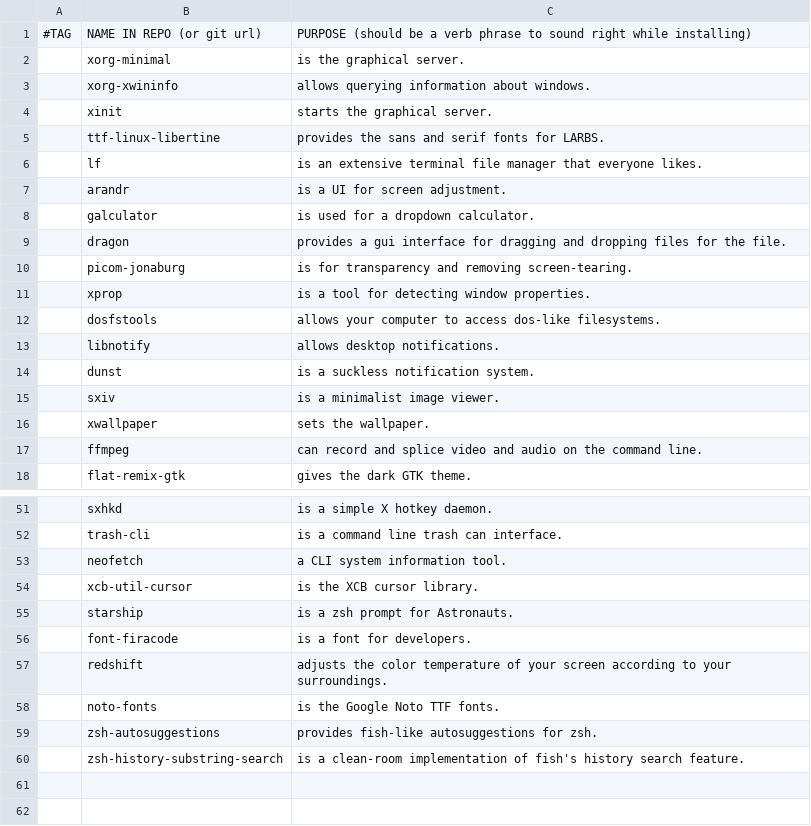
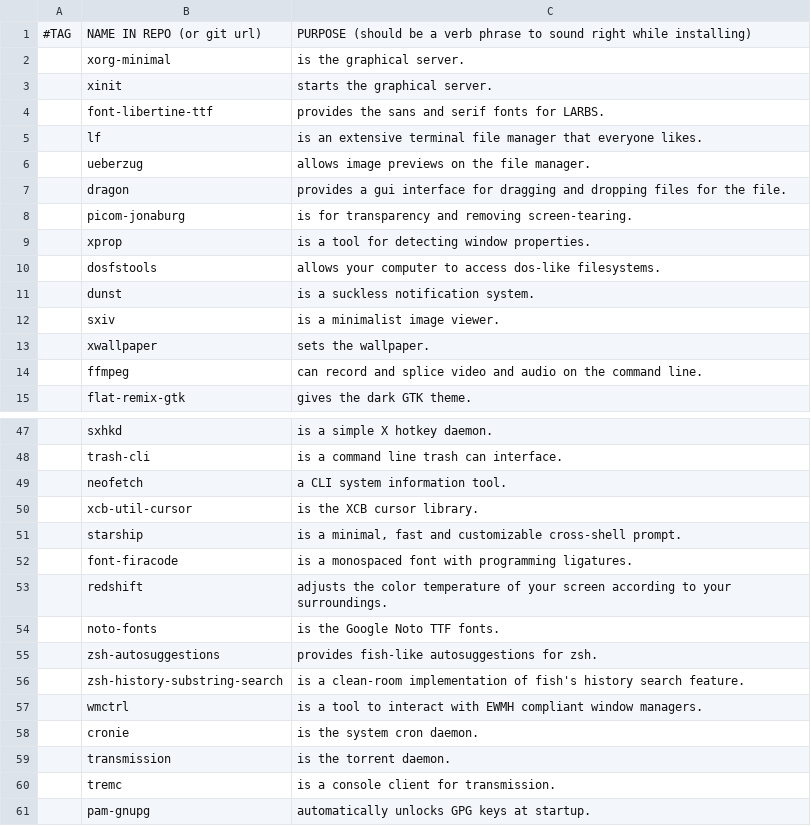
Before and after one commit to Kho-Dialga/configs, a CSV file: progs.csv, drawn as a sheet; only a part is shown, gaps mark what is left out; removed rows and columns are numbered as before the commit, all else as after; the diff covers the shown part only; the diff names each change by its address in the sheet, - before the commit and + after, or states it on an @@ line.

Commit message:
Update progs.csv

```diff
--- a/progs.csv
+++ b/progs.csv
-row 3:  | xorg-xwininfo | allows querying information about windows.
-B4: ttf-linux-libertine
+B4: font-libertine-ttf
-row 7:  | arandr | is a UI for screen adjustment.
-row 8:  | galculator | is used for a dropdown calculator.
+row 6:  | ueberzug | allows image previews on the file manager.
-row 13:  | libnotify | allows desktop notifications.
-C51: is a zsh prompt for Astronauts.
+C51: is a minimal, fast and customizable cross-shell prompt.
-C52: is a font for developers.
+C52: is a monospaced font with programming ligatures.
+row 57:  | wmctrl | is a tool to interact with EWMH compliant window managers.
+row 58:  | cronie | is the system cron daemon.
+row 59:  | transmission | is the torrent daemon.
+row 60:  | tremc | is a console client for transmission.
+row 61:  | pam-gnupg | automatically unlocks GPG keys at startup.
```
Also changed, not shown: 3 added rows, 4 removed rows and 1 edited cell elsewhere in this file.
